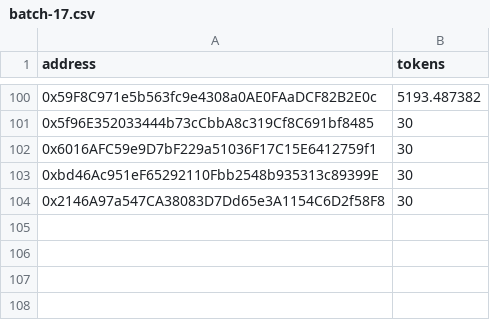
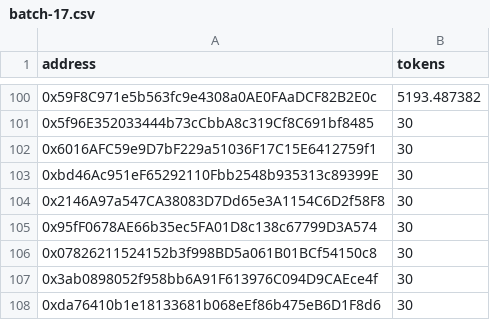
Before and after one commit to immvrse/immvrse-solidity, a CSV file: airdrops/batch-17.csv, drawn as a sheet; only a part is shown, gaps mark what is left out; the diff names each change by its address in the sheet, - before the commit and + after, or states it on an @@ line.

Commit message:
Update batch-17.csv

```diff
--- a/airdrops/batch-17.csv
+++ b/airdrops/batch-17.csv
+row 105: 0x95fF0678AE66b35ec5FA01D8c138c67799D3A574 | 30
+row 106: 0x07826211524152b3f998BD5a061B01BCf54150c8 | 30
+row 107: 0x3ab0898052f958bb6A91F613976C094D9CAEce4f | 30
+row 108: 0xda76410b1e18133681b068eEf86b475eB6D1F8d6 | 30
```
